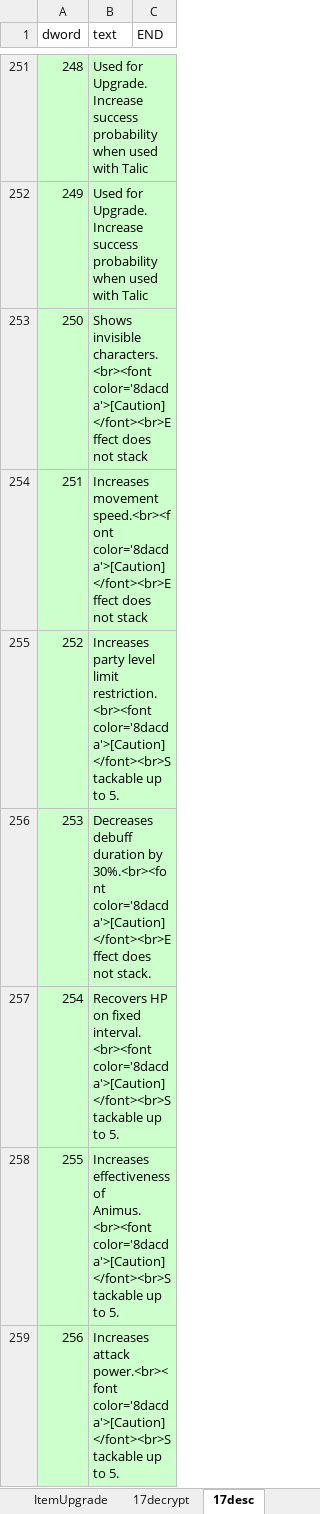
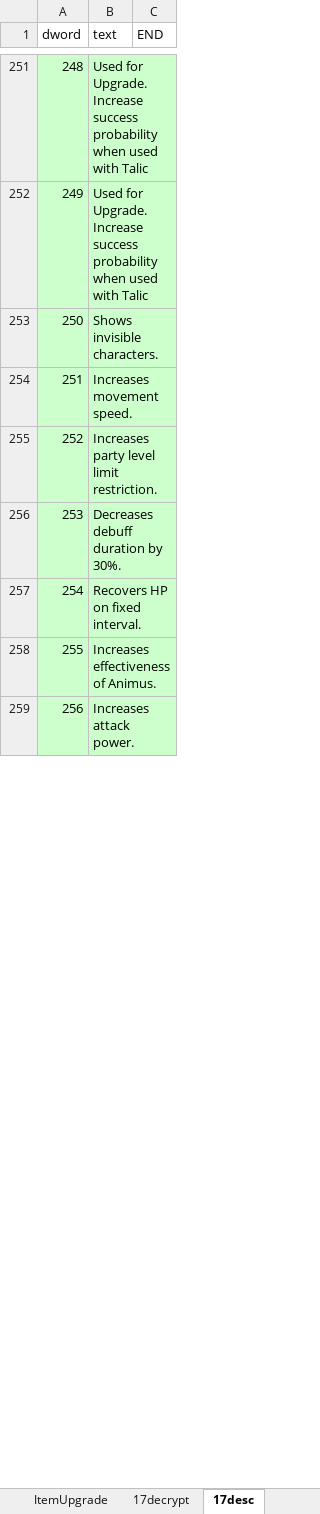
Before and after one commit to juangraydev/nexus-database, an Excel workbook: gu_in/Item.edf/17_ResourceItem/ResourceItem.xlsx, sheet 17desc, drawn as a sheet; only a part is shown, gaps mark what is left out; values as stored, in another font and other column widths than the file's, no borders; the diff covers the shown part only; the diff names each change by its address in the sheet, - before the commit and + after, or states it on an @@ line.

```diff
--- a/gu_in/Item.edf/17_ResourceItem/ResourceItem.xlsx (sheet 17desc)
+++ b/gu_in/Item.edf/17_ResourceItem/ResourceItem.xlsx (sheet 17desc)
-B253 (text): Shows invisible characters.<br><font color='8dacda'>[Caution]</font><br>Effect does not stack
+B253 (text): Shows invisible characters.
-B254 (text): Increases movement speed.<br><font color='8dacda'>[Caution]</font><br>Effect does not stack
+B254 (text): Increases movement speed.
-B255 (text): …level limit restriction.<br><font color='8dacda'>[Caution]</font><br>Stackable up to 5.
+B255 (text): …level limit restriction.
-B256 (text): …duration by 30%.<br><font color='8dacda'>[Caution]</font><br>Effect does not stack.
+B256 (text): …duration by 30%.
-B257 (text): …on fixed interval.<br><font color='8dacda'>[Caution]</font><br>Stackable up to 5.
+B257 (text): …on fixed interval.
-B258 (text): …effectiveness of Animus.<br><font color='8dacda'>[Caution]</font><br>Stackable up to 5.
+B258 (text): …effectiveness of Animus.
-B259 (text): Increases attack power.<br><font color='8dacda'>[Caution]</font><br>Stackable up to 5.
+B259 (text): Increases attack power.
```
Also changed, not shown: 92 edited cells and cell formats elsewhere in this sheet, 23 other files.
